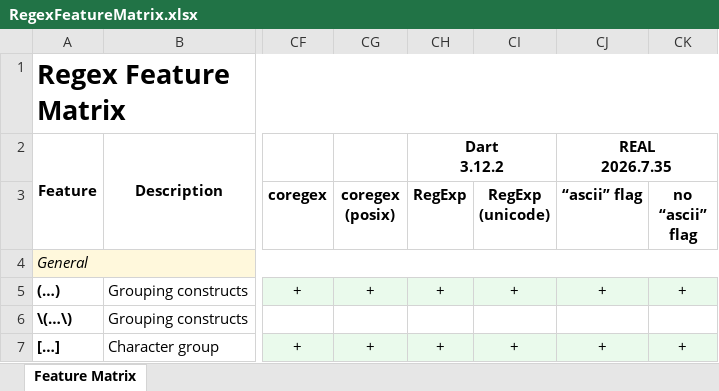
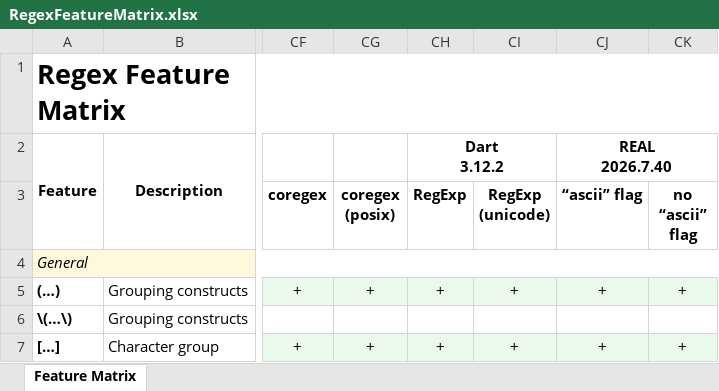
Before and after one commit to Viorel/RegExpress, an Excel workbook: RegexFeatureMatrix.xlsx, sheet Feature Matrix, drawn as a sheet; only a part is shown, gaps mark what is left out; values as stored, in another font and other column widths than the file's, no borders; ↵ is a line break in a cell; the diff names each change by its address in the sheet, - before the commit and + after, or states it on an @@ line.

Commit message:
Update REAL engines (C++, Python, Rust): 2026.7.40.

```diff
--- a/RegexFeatureMatrix.xlsx (sheet Feature Matrix)
+++ b/RegexFeatureMatrix.xlsx (sheet Feature Matrix)
-CJ2 (“ascii” flag): REAL ↵ 2026.7.35
+CJ2 (“ascii” flag): REAL ↵ 2026.7.40
```
Also changed, not shown: 15 other files.
